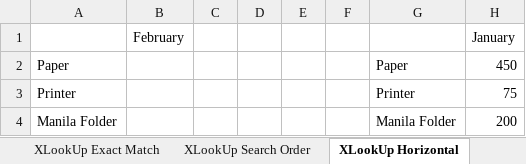
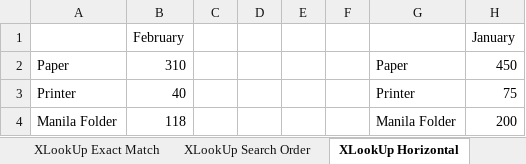
Before and after one commit to Manas4804/Microsoft-Excel-Project, an Excel workbook: XLOOKUP Excel Tutorial File.xlsx, sheet XLookUp Horizontal, drawn as a sheet; only a part is shown; values as stored, in another font and other column widths than the file's, no borders; the diff names each change by its address in the sheet, - before the commit and + after, or states it on an @@ line.

```diff
--- a/XLOOKUP Excel Tutorial File.xlsx (sheet XLookUp Horizontal)
+++ b/XLOOKUP Excel Tutorial File.xlsx (sheet XLookUp Horizontal)
-B2 (February): (empty)
+B2 (February): 310
-B3 (February): (empty)
+B3 (February): 40
-B4 (February): (empty)
+B4 (February): 118
```
Also changed, not shown: sheet XLookUp w SUM, sheet VLookUp, 5 other files.
